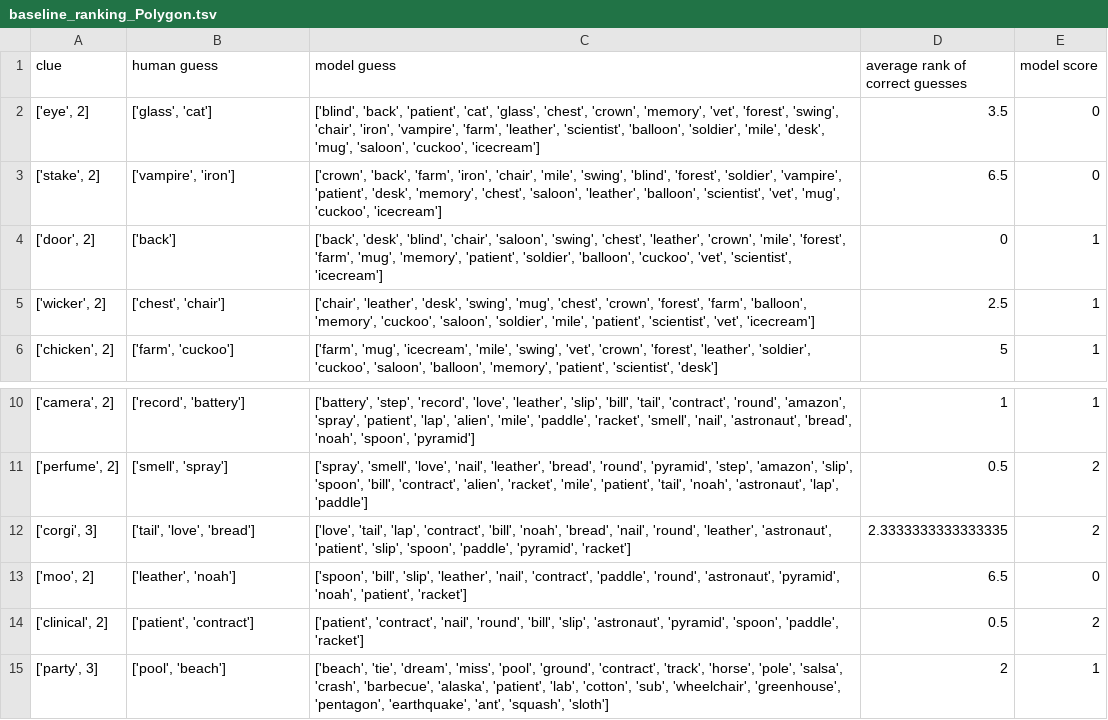
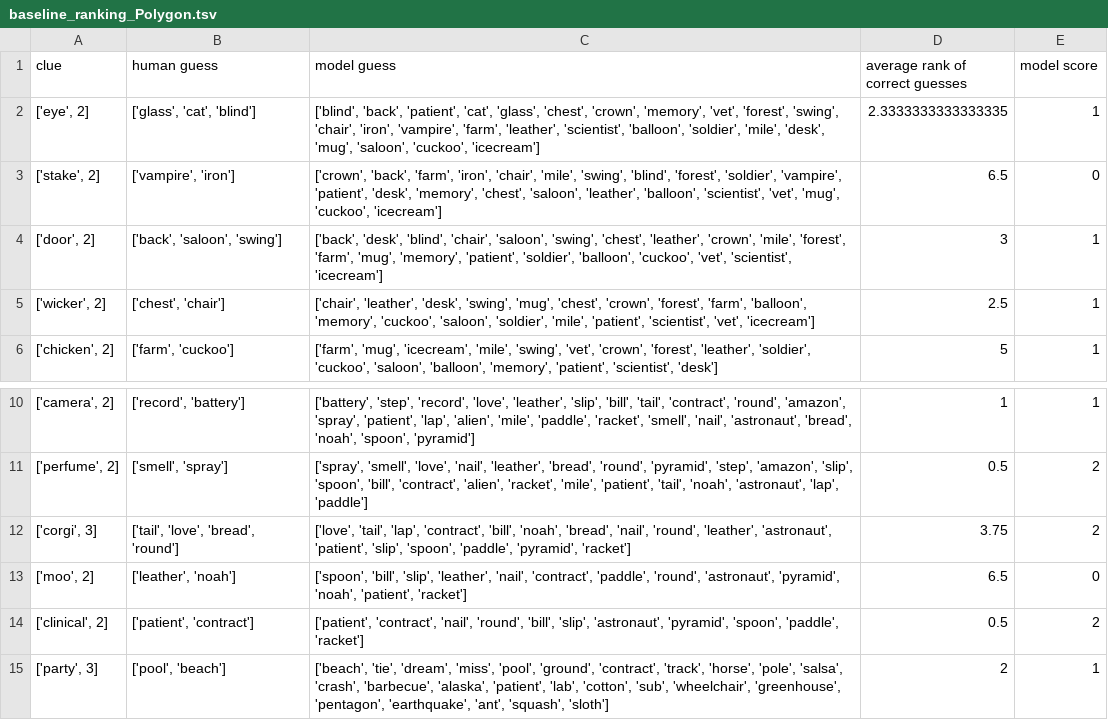
Before and after one commit to itsLuisa/codenames, a TSV file: results/baseline_ranking_Polygon.tsv, drawn as a sheet; only a part is shown, gaps mark what is left out.

Commit message:
baseline evals

```diff
--- a/results/baseline_ranking_Polygon.tsv
+++ b/results/baseline_ranking_Polygon.tsv
@@ -1,5 +1,5 @@
 clue	human guess	model guess	average rank of correct guesses	model score
-['eye', 2]	['glass', 'cat']	['blind', 'back', 'patient', 'cat', 'glass', 'chest', 'crown', 'memory', 'vet', 'forest', 'swing', 'chair', 'iron', 'vampire', 'farm', 'leather', 'scientist', 'balloon', 'soldier', 'mile', 'desk', 'mug', 'saloon', 'cuckoo', 'icecream']	3.5	0
+['eye', 2]	['glass', 'cat', 'blind']	['blind', 'back', 'patient', 'cat', 'glass', 'chest', 'crown', 'memory', 'vet', 'forest', 'swing', 'chair', 'iron', 'vampire', 'farm', 'leather', 'scientist', 'balloon', 'soldier', 'mile', 'desk', 'mug', 'saloon', 'cuckoo', 'icecream']	2.3333333333333335	1
 ['stake', 2]	['vampire', 'iron']	['crown', 'back', 'farm', 'iron', 'chair', 'mile', 'swing', 'blind', 'forest', 'soldier', 'vampire', 'patient', 'desk', 'memory', 'chest', 'saloon', 'leather', 'balloon', 'scientist', 'vet', 'mug', 'cuckoo', 'icecream']	6.5	0
-['door', 2]	['back']	['back', 'desk', 'blind', 'chair', 'saloon', 'swing', 'chest', 'leather', 'crown', 'mile', 'forest', 'farm', 'mug', 'memory', 'patient', 'soldier', 'balloon', 'cuckoo', 'vet', 'scientist', 'icecream']	0	1
+['door', 2]	['back', 'saloon', 'swing']	['back', 'desk', 'blind', 'chair', 'saloon', 'swing', 'chest', 'leather', 'crown', 'mile', 'forest', 'farm', 'mug', 'memory', 'patient', 'soldier', 'balloon', 'cuckoo', 'vet', 'scientist', 'icecream']	3	1
 ['wicker', 2]	['chest', 'chair']	['chair', 'leather', 'desk', 'swing', 'mug', 'chest', 'crown', 'forest', 'farm', 'balloon', 'memory', 'cuckoo', 'saloon', 'soldier', 'mile', 'patient', 'scientist', 'vet', 'icecream']	2.5	1
@@ -11,3 +11,3 @@ clue	human guess	model guess	average rank of correct guesses	model score
 ['perfume', 2]	['smell', 'spray']	['spray', 'smell', 'love', 'nail', 'leather', 'bread', 'round', 'pyramid', 'step', 'amazon', 'slip', 'spoon', 'bill', 'contract', 'alien', 'racket', 'mile', 'patient', 'tail', 'noah', 'astronaut', 'lap', 'paddle']	0.5	2
-['corgi', 3]	['tail', 'love', 'bread']	['love', 'tail', 'lap', 'contract', 'bill', 'noah', 'bread', 'nail', 'round', 'leather', 'astronaut', 'patient', 'slip', 'spoon', 'paddle', 'pyramid', 'racket']	2.3333333333333335	2
+['corgi', 3]	['tail', 'love', 'bread', 'round']	['love', 'tail', 'lap', 'contract', 'bill', 'noah', 'bread', 'nail', 'round', 'leather', 'astronaut', 'patient', 'slip', 'spoon', 'paddle', 'pyramid', 'racket']	3.75	2
 ['moo', 2]	['leather', 'noah']	['spoon', 'bill', 'slip', 'leather', 'nail', 'contract', 'paddle', 'round', 'astronaut', 'pyramid', 'noah', 'patient', 'racket']	6.5	0
```
Also changed, not shown: 1 other file.
